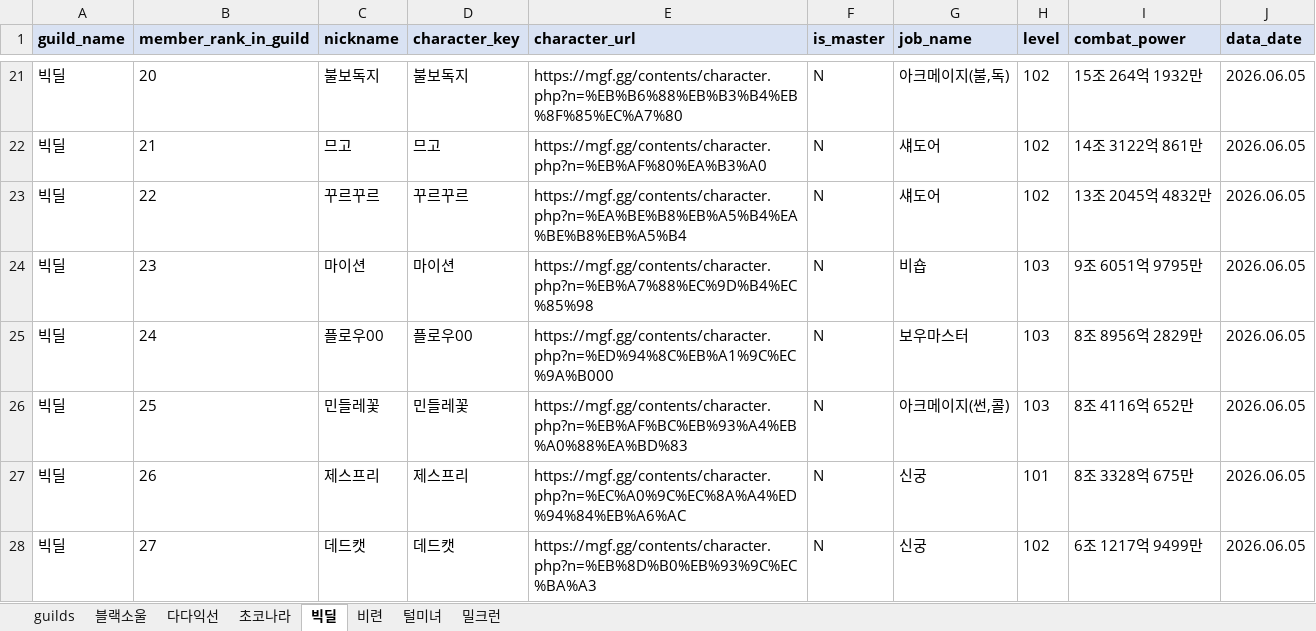
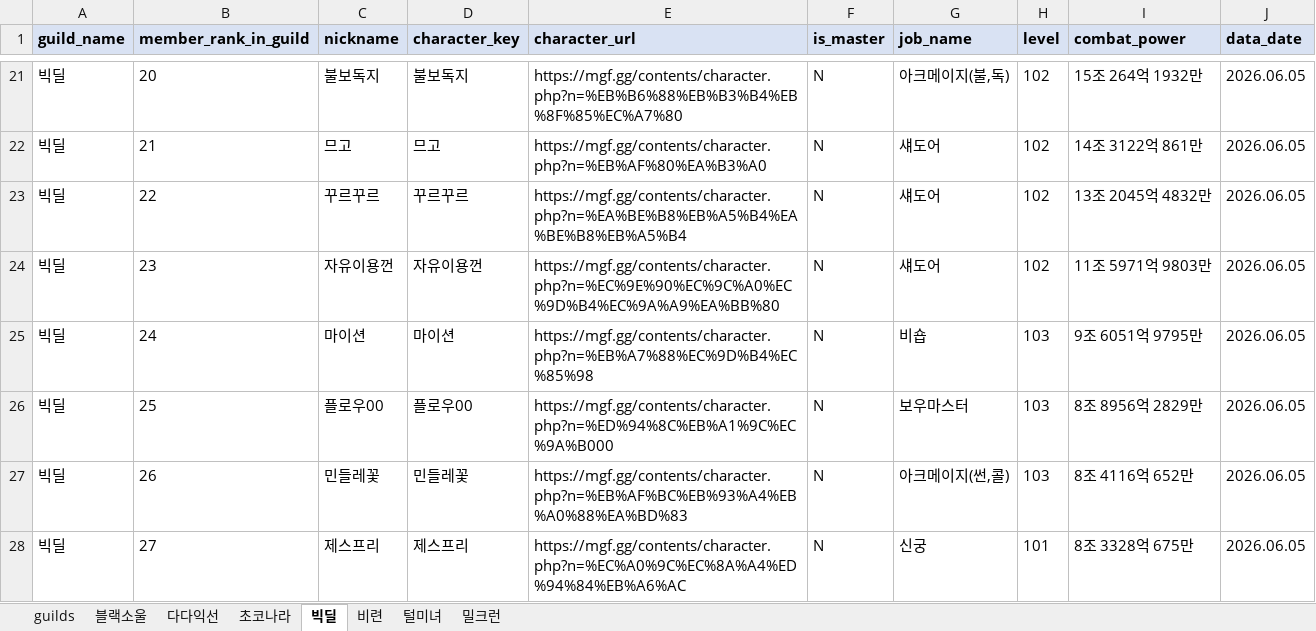
Before and after one commit to pogas/mgf_guild_match, an Excel workbook: reports/빅딜/빅딜_training_mgf_report.xlsx, sheet 빅딜, drawn as a sheet; only a part is shown, gaps mark what is left out; values as stored, in another font and other column widths than the file's, no borders; the diff names each change by its address in the sheet, - before the commit and + after, or states it on an @@ line.

```diff
--- a/reports/빅딜/빅딜_training_mgf_report.xlsx (sheet 빅딜)
+++ b/reports/빅딜/빅딜_training_mgf_report.xlsx (sheet 빅딜)
-C24 (nickname): 마이션
+C24 (nickname): 자유이용껀
-D24 (character_key): 마이션
+D24 (character_key): 자유이용껀
-E24 (character_url): https://mgf.gg/contents/character.php?n=%EB%A7%88%EC%9D%B4%EC%85%98
+E24 (character_url): https://mgf.gg/contents/character.php?n=%EC%9E%90%EC%9C%A0%EC%9D%B4%EC%9A%A9%EA%BB%80
-G24 (job_name): 비숍
+G24 (job_name): 섀도어
-H24 (level): 103
+H24 (level): 102
-I24 (combat_power): 9조 6051억 9795만
+I24 (combat_power): 11조 5971억 9803만
-C25 (nickname): 플로우00
+C25 (nickname): 마이션
-D25 (character_key): 플로우00
+D25 (character_key): 마이션
-E25 (character_url): https://mgf.gg/contents/character.php?n=%ED%94%8C%EB%A1%9C%EC%9A%B000
+E25 (character_url): https://mgf.gg/contents/character.php?n=%EB%A7%88%EC%9D%B4%EC%85%98
-G25 (job_name): 보우마스터
+G25 (job_name): 비숍
-I25 (combat_power): 8조 8956억 2829만
+I25 (combat_power): 9조 6051억 9795만
-C26 (nickname): 민들레꽃
+C26 (nickname): 플로우00
-D26 (character_key): 민들레꽃
+D26 (character_key): 플로우00
-E26 (character_url): https://mgf.gg/contents/character.php?n=%EB%AF%BC%EB%93%A4%EB%A0%88%EA%BD%83
+E26 (character_url): https://mgf.gg/contents/character.php?n=%ED%94%8C%EB%A1%9C%EC%9A%B000
-G26 (job_name): 아크메이지(썬,콜)
+G26 (job_name): 보우마스터
-I26 (combat_power): 8조 4116억 652만
+I26 (combat_power): 8조 8956억 2829만
-C27 (nickname): 제스프리
+C27 (nickname): 민들레꽃
-D27 (character_key): 제스프리
+D27 (character_key): 민들레꽃
-E27 (character_url): https://mgf.gg/contents/character.php?n=%EC%A0%9C%EC%8A%A4%ED%94%84%EB%A6%AC
+E27 (character_url): https://mgf.gg/contents/character.php?n=%EB%AF%BC%EB%93%A4%EB%A0%88%EA%BD%83
-G27 (job_name): 신궁
+G27 (job_name): 아크메이지(썬,콜)
-H27 (level): 101
+H27 (level): 103
-I27 (combat_power): 8조 3328억 675만
+I27 (combat_power): 8조 4116억 652만
-C28 (nickname): 데드캣
+C28 (nickname): 제스프리
-D28 (character_key): 데드캣
+D28 (character_key): 제스프리
-E28 (character_url): https://mgf.gg/contents/character.php?n=%EB%8D%B0%EB%93%9C%EC%BA%A3
+E28 (character_url): https://mgf.gg/contents/character.php?n=%EC%A0%9C%EC%8A%A4%ED%94%84%EB%A6%AC
-H28 (level): 102
+H28 (level): 101
-I28 (combat_power): 6조 1217억 9499만
+I28 (combat_power): 8조 3328억 675만
```
Also changed, not shown: sheet 밀크런, sheet 블랙소울, sheet 비련, sheet 다다익선, reports/빅딜/빅딜_league_mgf_report.xlsx, reports/셀린느/셀린느_league_mgf_report.xlsx, 34 other files.
